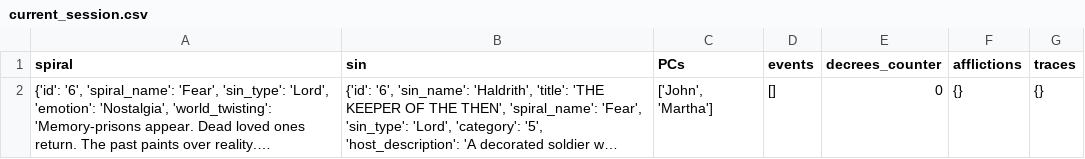
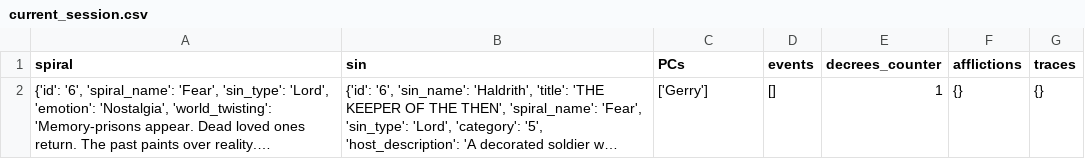
Before and after one commit to lucian-pdev/CAIN_DM_helper, a CSV file: data/current_session.csv, drawn as a sheet; long unchanged cells end in …; the diff names each change by its address in the sheet, - before the commit and + after, or states it on an @@ line.

Commit message:
added draw_decree, fixed save-load and argument parsing in dispatch,

```diff
--- a/data/current_session.csv
+++ b/data/current_session.csv
-C2 (PCs): ['John', 'Martha']
+C2 (PCs): ['Gerry']
-E2 (decrees_counter): 0
+E2 (decrees_counter): 1
```
Also changed, not shown: 6 other files.
